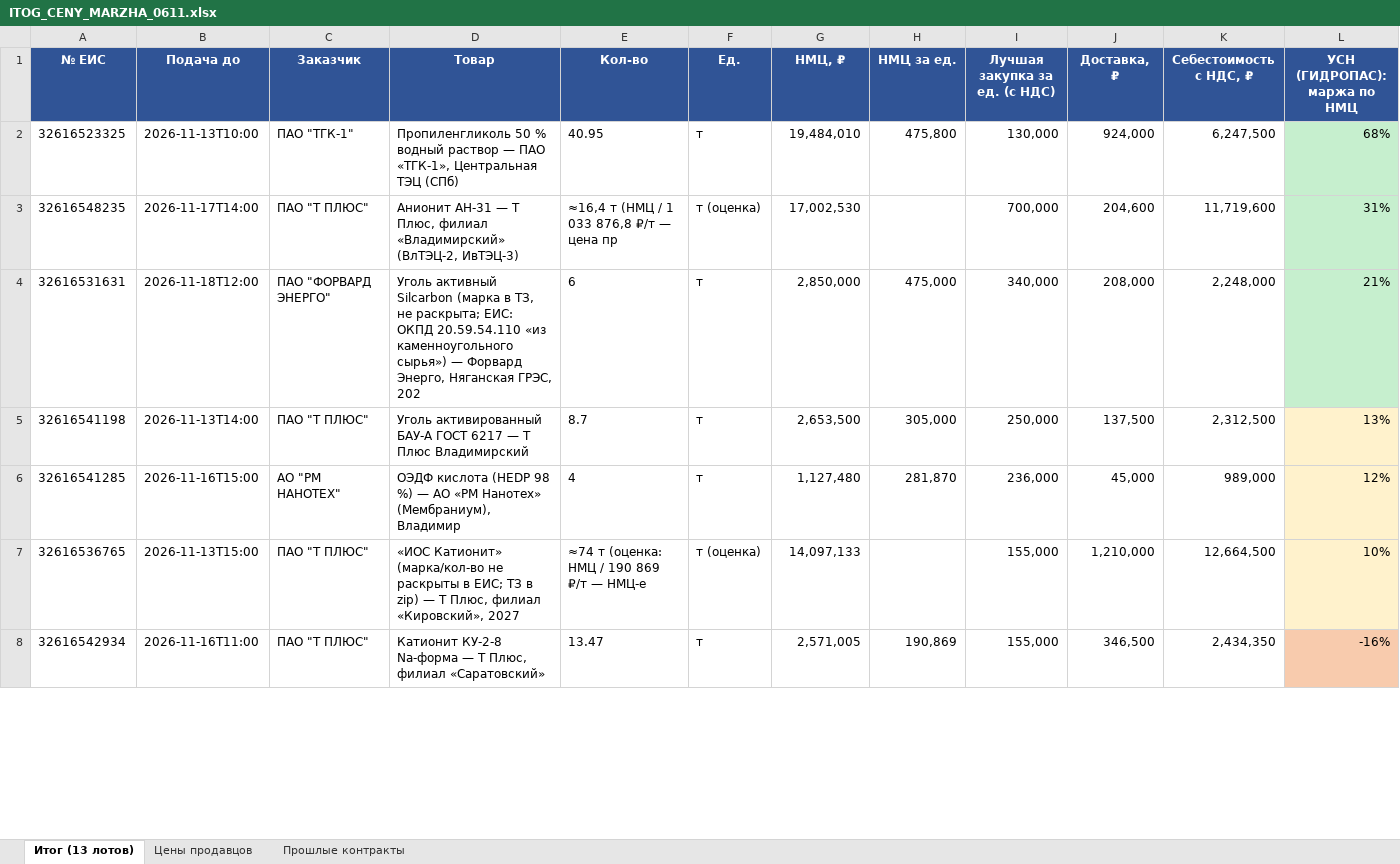
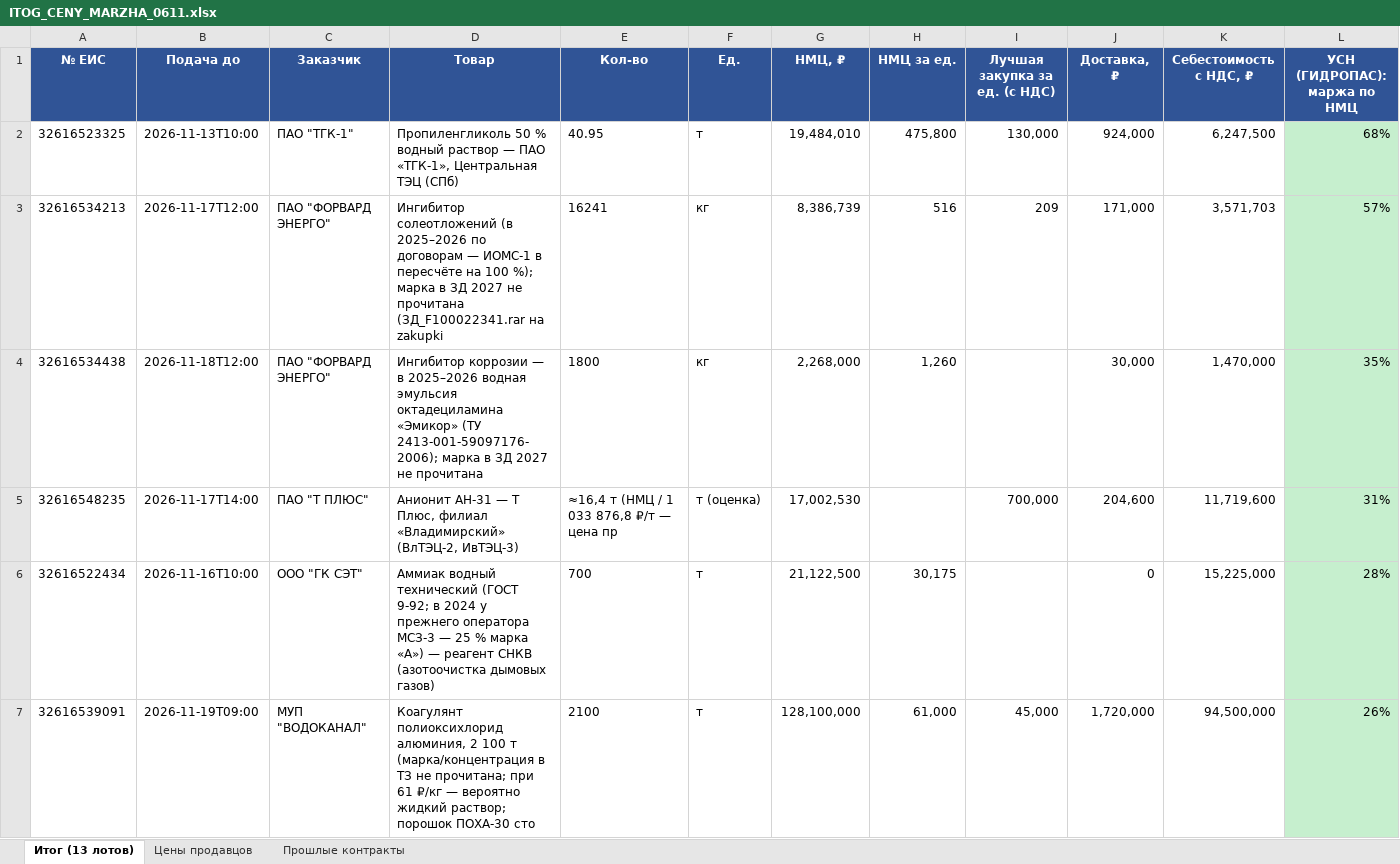
Before and after one commit to arorlov93/Tender-RUS-, an Excel workbook: ITOG_CENY_MARZHA_0611.xlsx, sheet Итог (13 лотов), drawn as a sheet; only a part is shown; the shorter side is filled out with more unchanged rows; values as stored, in another font and other column widths than the file's, no borders; rows hold the shown columns only; the diff covers the shown part only; the diff names each change by its address in the sheet, - before the commit and + after, or states it on an @@ line.

```diff
--- a/ITOG_CENY_MARZHA_0611.xlsx (sheet Итог (13 лотов))
+++ b/ITOG_CENY_MARZHA_0611.xlsx (sheet Итог (13 лотов))
+row 3: 32616534213 | 2026-11-17T12:00 | ПАО "ФОРВАРД ЭНЕРГО" | Ингибитор солеотложений (в 2025–2026 по договорам — ИОМС-1 в пересчёте на 100 %); марка в ЗД 2027 не прочитана (ЗД_F100022341.rar на zakupki | 16241 | кг | 8,386,739 | 516 | 209 | 171,000 | 3,571,703 | 57%
+row 4: 32616534438 | 2026-11-18T12:00 | ПАО "ФОРВАРД ЭНЕРГО" | Ингибитор коррозии — в 2025–2026 водная эмульсия октадециламина «Эмикор» (ТУ 2413-001-59097176-2006); марка в ЗД 2027 не прочитана | 1800 | кг | 2,268,000 | 1,260 |  | 30,000 | 1,470,000 | 35%
+row 6: 32616522434 | 2026-11-16T10:00 | ООО "ГК СЭТ" | Аммиак водный технический (ГОСТ 9-92; в 2024 у прежнего оператора МСЗ-3 — 25 % марка «А») — реагент СНКВ (азотоочистка дымовых газов) | 700 | т | 21,122,500 | 30,175 |  | 0 | 15,225,000 | 28%
+row 7: 32616539091 | 2026-11-19T09:00 | МУП "ВОДОКАНАЛ" | Коагулянт полиоксихлорид алюминия, 2 100 т (марка/концентрация в ТЗ не прочитана; при 61 ₽/кг — вероятно жидкий раствор; порошок ПОХА-30 сто | 2100 | т | 128,100,000 | 61,000 | 45,000 | 1,720,000 | 94,500,000 | 26%
```
Also changed, not shown: 2 added rows and 6 removed rows elsewhere in this sheet, sheet Прошлые контракты, sheet Цены продавцов, 2 other files.
